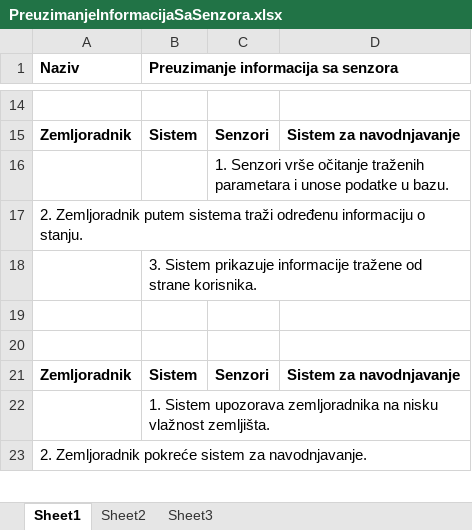
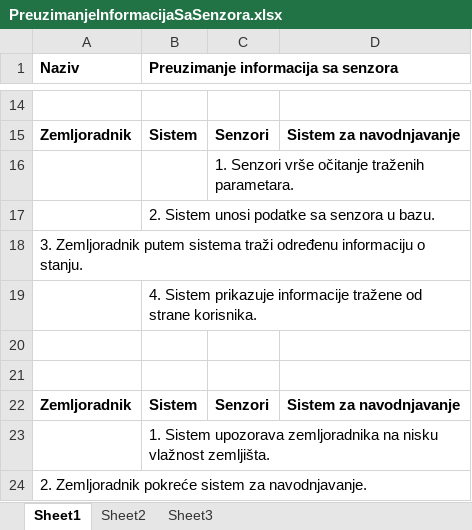
Before and after one commit to ooad-2016-2017/Tim16-Trijak, an Excel workbook: UseCaseIScenarij/PreuzimanjeInformacijaSaSenzora.xlsx, sheet Sheet1, drawn as a sheet; only a part is shown, gaps mark what is left out; values as stored, in another font and other column widths than the file's, no borders; addresses are those after the commit; the diff names each change by its address in the sheet, - before the commit and + after, or states it on an @@ line.

```diff
--- a/UseCaseIScenarij/PreuzimanjeInformacijaSaSenzora.xlsx (sheet Sheet1)
+++ b/UseCaseIScenarij/PreuzimanjeInformacijaSaSenzora.xlsx (sheet Sheet1)
-C16: …očitanje traženih parametara i unose podatke u bazu.
+C16: …očitanje traženih parametara.
+row 17:  | 2. Sistem unosi podatke sa senzora u bazu.
-A18 (Naziv): 2. Zemljoradnik putem…
+A18 (Naziv): 3. Zemljoradnik putem…
-B19: 3. Sistem prikazuje…
+B19: 4. Sistem prikazuje…
```
Also changed, not shown: 1 other file.
